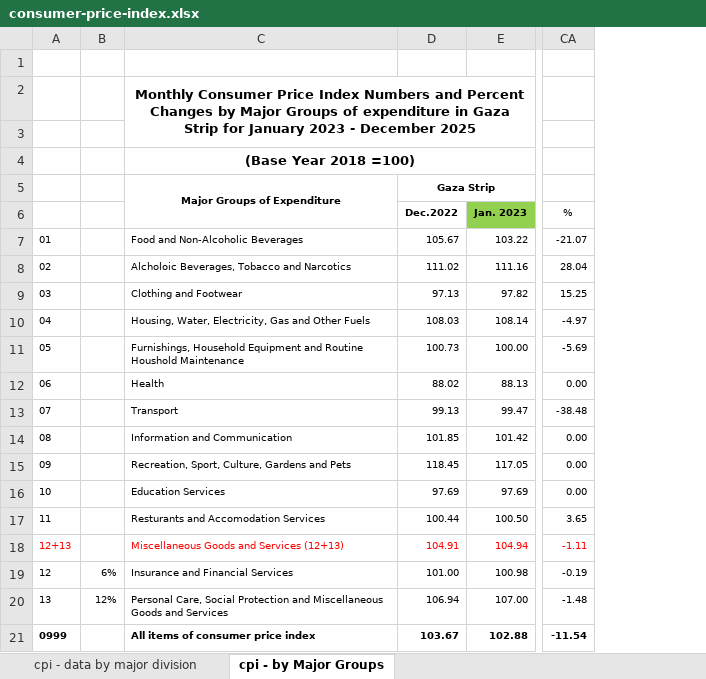
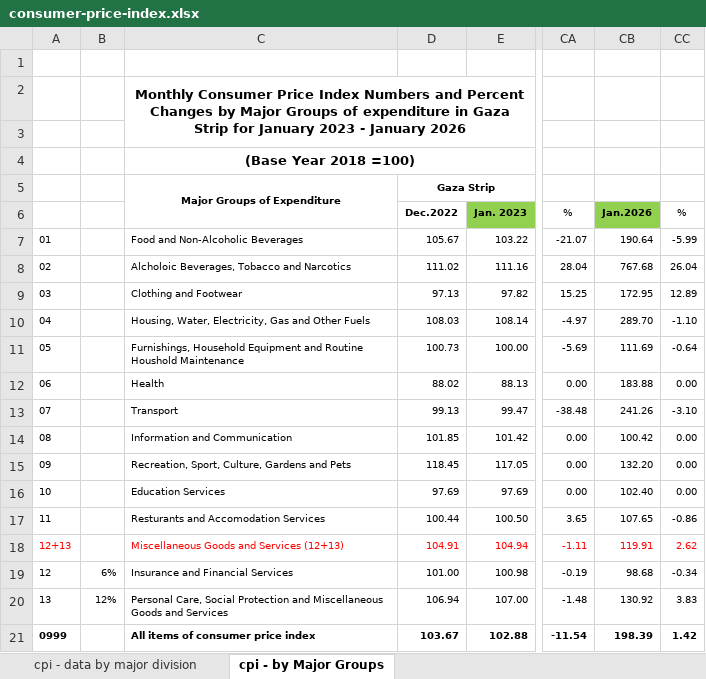
Before and after one commit to thenationalnews-datavis/cpi_gaza_strip, an Excel workbook: input_data/consumer-price-index.xlsx, sheet cpi - by Major Groups, drawn as a sheet; only a part is shown, gaps mark what is left out; values as stored, in another font and other column widths than the file's, no borders; the diff names each change by its address in the sheet, - before the commit and + after, or states it on an @@ line.

```diff
--- a/input_data/consumer-price-index.xlsx (sheet cpi - by Major Groups)
+++ b/input_data/consumer-price-index.xlsx (sheet cpi - by Major Groups)
+column CB, rows 6-21: Jan.2026 | 190.64 | 767.68 | 172.95 | 289.70 | 111.69 | 183.88 | 241.26 | 100.42 | 132.20 | 102.40 | 107.65 | 119.91 | 98.68 | 130.92 | 198.39
+column CC, rows 6-21: % | -5.99 | 26.04 | 12.89 | -1.10 | -0.64 | 0.00 | -3.10 | 0.00 | 0.00 | 0.00 | -0.86 | 2.62 | -0.34 | 3.83 | 1.42
-C2: …2023 - December 2025
+C2: …2023 - January 2026
```
Also changed, not shown: sheet cpi - data by major division, 6 other files.
